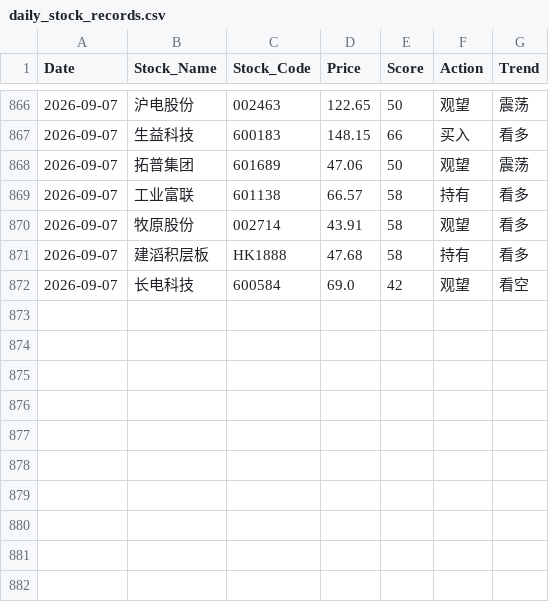
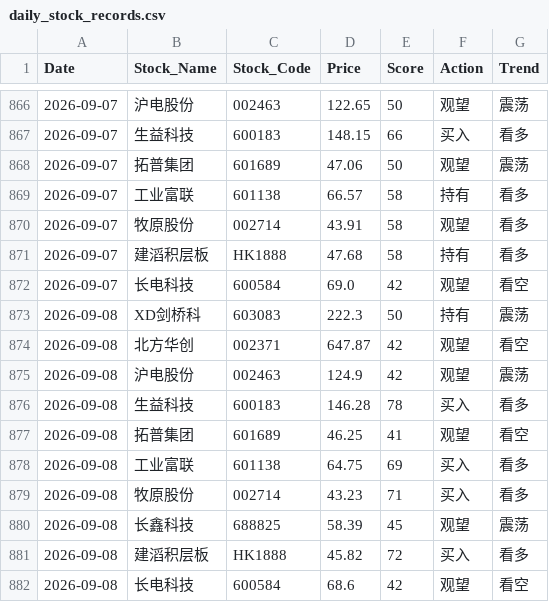
Before and after one commit to shawnZheng3927/daily_stock_analysis, a CSV file: daily_stock_records.csv, drawn as a sheet; only a part is shown, gaps mark what is left out.

```diff
--- a/daily_stock_records.csv
+++ b/daily_stock_records.csv
@@ -872 +872,11 @@ Date,Stock_Name,Stock_Code,Price,Score,Action,Trend
 2026-09-07,长电科技,600584,69.0,42,观望,看空
+2026-09-08,XD剑桥科,603083,222.3,50,持有,震荡
+2026-09-08,北方华创,002371,647.87,42,观望,看空
+2026-09-08,沪电股份,002463,124.9,42,观望,震荡
+2026-09-08,生益科技,600183,146.28,78,买入,看多
+2026-09-08,拓普集团,601689,46.25,41,观望,看空
+2026-09-08,工业富联,601138,64.75,69,买入,看多
+2026-09-08,牧原股份,002714,43.23,71,买入,看多
+2026-09-08,长鑫科技,688825,58.39,45,观望,震荡
+2026-09-08,建滔积层板,HK1888,45.82,72,买入,看多
+2026-09-08,长电科技,600584,68.6,42,观望,看空
```
